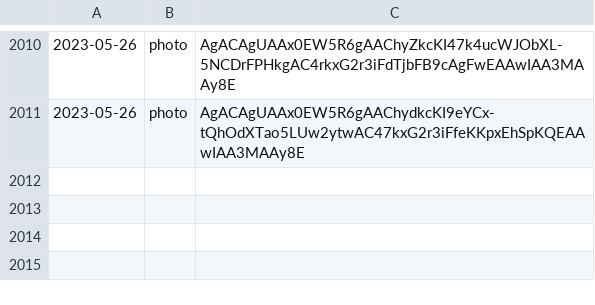
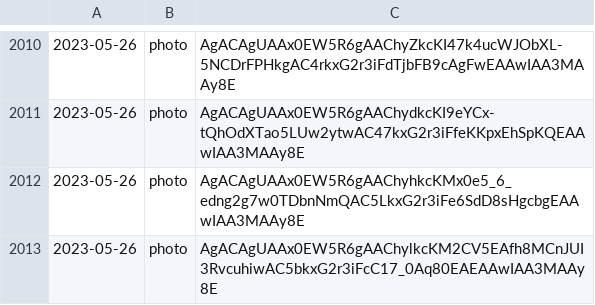
Before and after one commit to lahirunirmalx/csvdump, a CSV file: file_links1.csv, drawn as a sheet; only a part is shown, gaps mark what is left out; the diff names each change by its address in the sheet, - before the commit and + after, or states it on an @@ line.

Commit message:
adding changes 2023-05-26 17:47:02 2

```diff
--- a/file_links1.csv
+++ b/file_links1.csv
+row 2012: 2023-05-26 | photo | AgACAgUAAx0EW5R6gAAChyhkcKMx0e5_6_edng2g7w0TDbnNmQAC5LkxG2r3iFe6SdD8sHgcbgEAAwIAA3MAAy8E
+row 2013: 2023-05-26 | photo | AgACAgUAAx0EW5R6gAAChylkcKM2CV5EAfh8MCnJUI3RvcuhiwAC5bkxG2r3iFcC17_0Aq80EAEAAwIAA3MAAy8E
```
